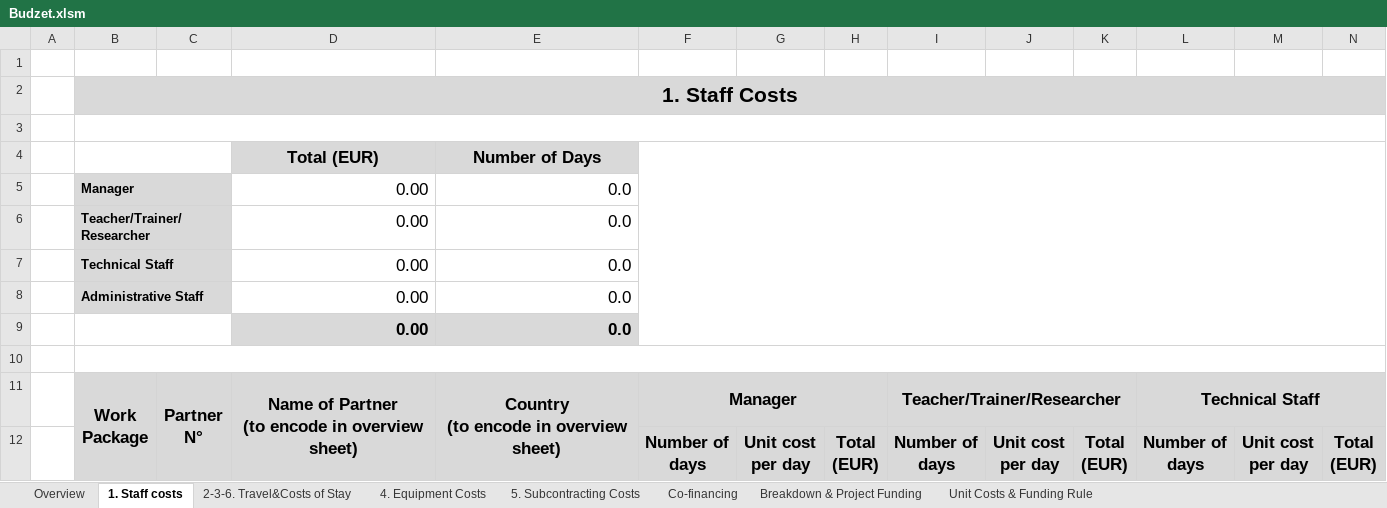
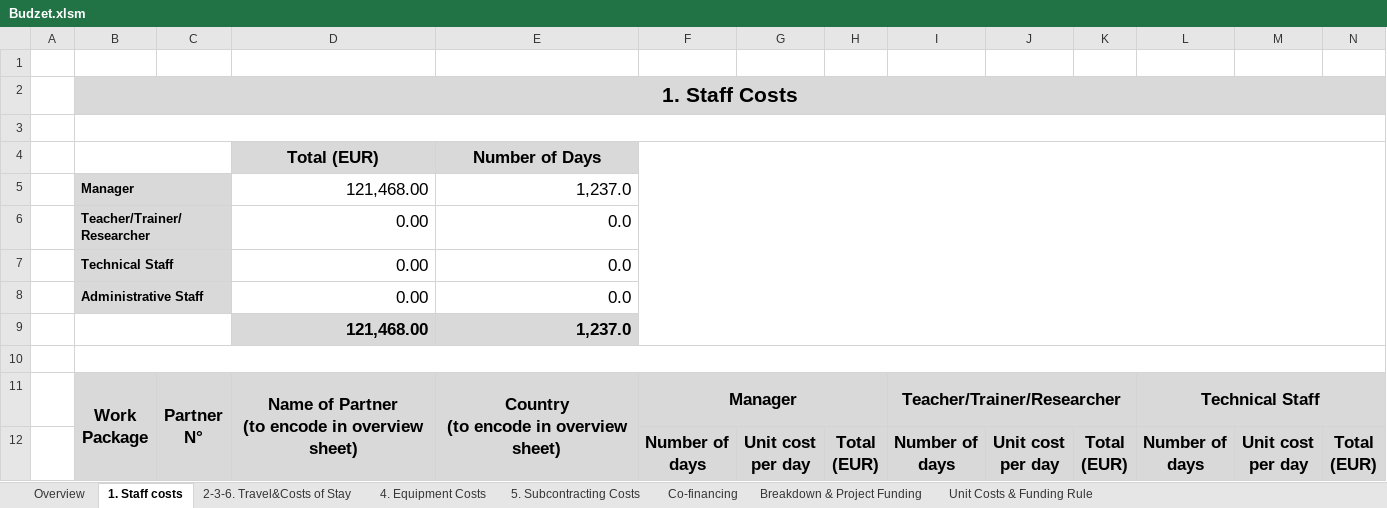
Before and after one commit to basilamed/Upravljanje-Softverskim-Projektima, an Excel workbook: Faza planiranja/Budzet.xlsm, sheet 1. Staff costs, drawn as a sheet; only a part is shown; values as stored, in another font and other column widths than the file's, no borders; charts and pictures and conditional formats not drawn; removed rows and columns are numbered as before the commit, all else as after; rows hold the shown columns only; the diff covers the shown part only; the diff names each change by its address in the sheet, - before the commit and + after, or states it on an @@ line.

```diff
--- a/Faza planiranja/Budzet.xlsm (sheet 1. Staff costs)
+++ b/Faza planiranja/Budzet.xlsm (sheet 1. Staff costs)
-row 5:  | Manager |  | 0.00 | 0.0
+row 5:  | Manager |  | 121,468.00 | 1,237.0
-row 9:  |  |  | 0.00 | 0.0
+row 9:  |  |  | 121,468.00 | 1,237.0
```
Also changed, not shown: 88 edited cells elsewhere in this sheet, sheet Breakdown & Project Funding, sheet Overview.
